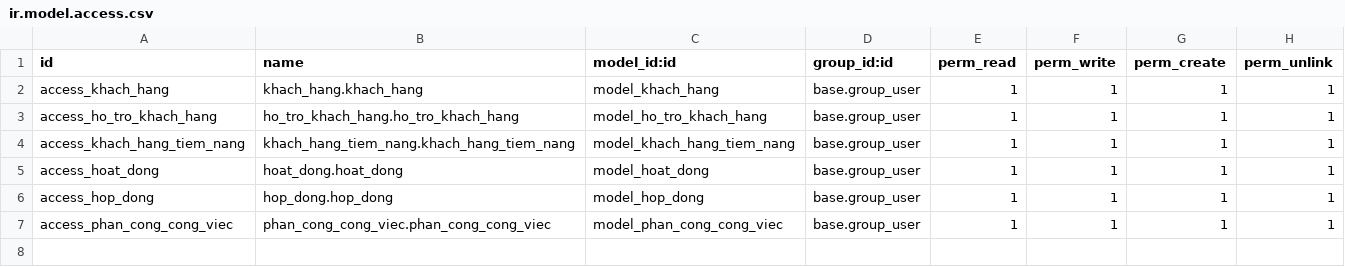
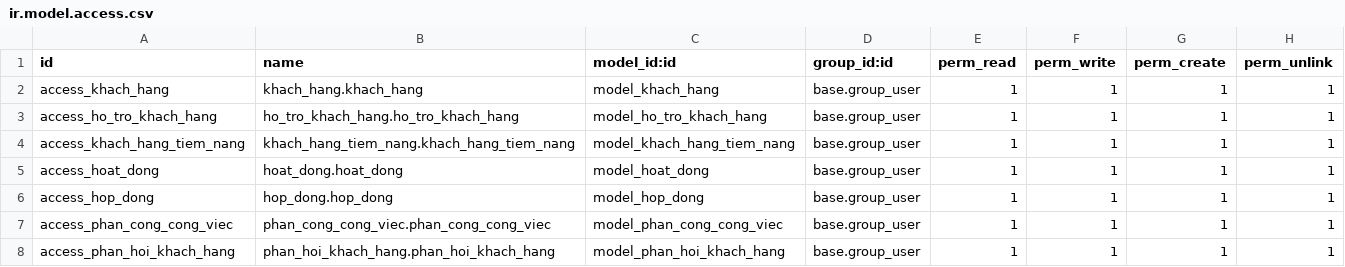
Before and after one commit to yukiharadev/TTDN-15-05-N2, a CSV file: addons/khach_hang/security/ir.model.access.csv, drawn as a sheet.

```diff
--- a/addons/khach_hang/security/ir.model.access.csv
+++ b/addons/khach_hang/security/ir.model.access.csv
@@ -7 +7,2 @@ access_hop_dong,hop_dong.hop_dong,model_hop_dong,base.group_user,1,1,1,1
 access_phan_cong_cong_viec,phan_cong_cong_viec.phan_cong_cong_viec,model_phan_cong_cong_viec,base.group_user,1,1,1,1
+access_phan_hoi_khach_hang,phan_hoi_khach_hang.phan_hoi_khach_hang,model_phan_hoi_khach_hang,base.group_user,1,1,1,1
```
Also changed, not shown: 6 other files.
